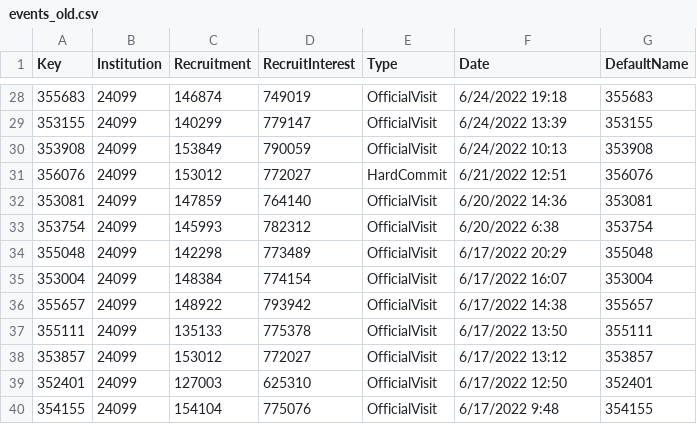
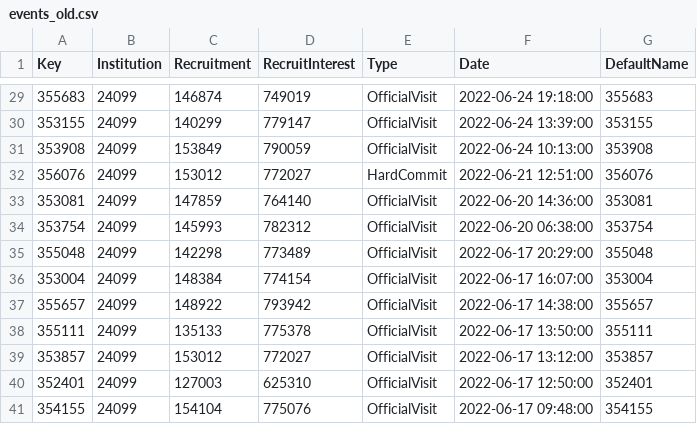
Before and after one commit to jbuddavis/crootBot, a CSV file: events_old.csv, drawn as a sheet; only a part is shown, gaps mark what is left out; the diff covers the shown part only.

```diff
--- a/events_old.csv
+++ b/events_old.csv
@@ -28,13 +29,13 @@ Key,Institution,Recruitment,RecruitInterest,Type,Date,DefaultName
-355683,24099,146874,749019,OfficialVisit,6/24/2022 19:18,355683
-353155,24099,140299,779147,OfficialVisit,6/24/2022 13:39,353155
-353908,24099,153849,790059,OfficialVisit,6/24/2022 10:13,353908
-356076,24099,153012,772027,HardCommit,6/21/2022 12:51,356076
-353081,24099,147859,764140,OfficialVisit,6/20/2022 14:36,353081
-353754,24099,145993,782312,OfficialVisit,6/20/2022 6:38,353754
-355048,24099,142298,773489,OfficialVisit,6/17/2022 20:29,355048
-353004,24099,148384,774154,OfficialVisit,6/17/2022 16:07,353004
-355657,24099,148922,793942,OfficialVisit,6/17/2022 14:38,355657
-355111,24099,135133,775378,OfficialVisit,6/17/2022 13:50,355111
-353857,24099,153012,772027,OfficialVisit,6/17/2022 13:12,353857
-352401,24099,127003,625310,OfficialVisit,6/17/2022 12:50,352401
-354155,24099,154104,775076,OfficialVisit,6/17/2022 9:48,354155
+355683,24099,146874,749019,OfficialVisit,2022-06-24 19:18:00,355683
+353155,24099,140299,779147,OfficialVisit,2022-06-24 13:39:00,353155
+353908,24099,153849,790059,OfficialVisit,2022-06-24 10:13:00,353908
+356076,24099,153012,772027,HardCommit,2022-06-21 12:51:00,356076
+353081,24099,147859,764140,OfficialVisit,2022-06-20 14:36:00,353081
+353754,24099,145993,782312,OfficialVisit,2022-06-20 06:38:00,353754
+355048,24099,142298,773489,OfficialVisit,2022-06-17 20:29:00,355048
+353004,24099,148384,774154,OfficialVisit,2022-06-17 16:07:00,353004
+355657,24099,148922,793942,OfficialVisit,2022-06-17 14:38:00,355657
+355111,24099,135133,775378,OfficialVisit,2022-06-17 13:50:00,355111
+353857,24099,153012,772027,OfficialVisit,2022-06-17 13:12:00,353857
+352401,24099,127003,625310,OfficialVisit,2022-06-17 12:50:00,352401
+354155,24099,154104,775076,OfficialVisit,2022-06-17 09:48:00,354155
```
Also changed, not shown: 1 added row and 26 edited cells elsewhere in this file.
